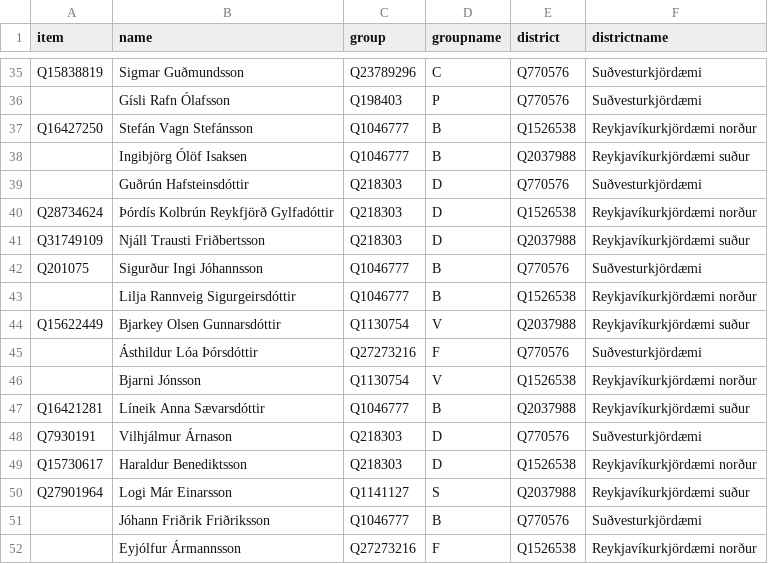
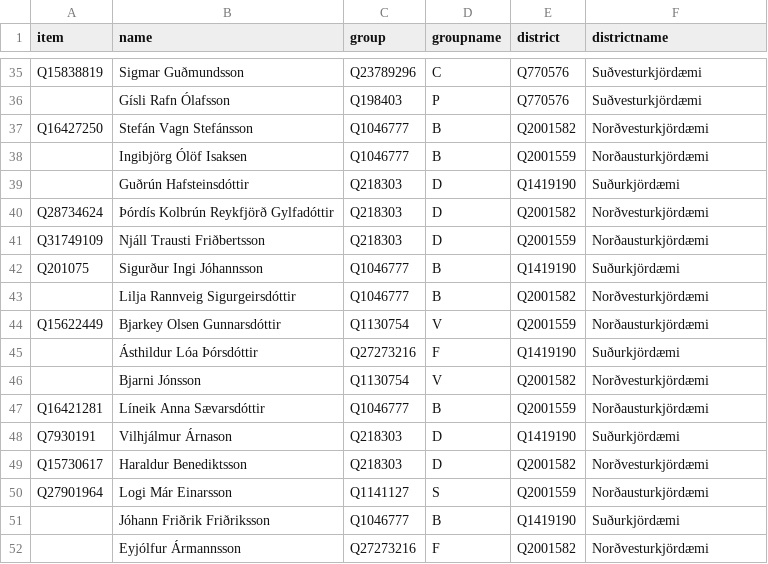
Before and after one commit to every-politician-scrapers/iceland-althing, a CSV file: data/wikipedia.csv, drawn as a sheet; only a part is shown, gaps mark what is left out; the diff covers the shown part only.

```diff
--- a/data/wikipedia.csv
+++ b/data/wikipedia.csv
@@ -36,17 +36,17 @@ Q15838819,Sigmar Guðmundsson,Q23789296,C,Q770576,Suðvesturkjördæmi
 ,Gísli Rafn Ólafsson,Q198403,P,Q770576,Suðvesturkjördæmi
-Q16427250,Stefán Vagn Stefánsson,Q1046777,B,Q1526538,Reykjavíkurkjördæmi norður
-,Ingibjörg Ólöf Isaksen,Q1046777,B,Q2037988,Reykjavíkurkjördæmi suður
-"",Guðrún Hafsteinsdóttir,Q218303,D,Q770576,Suðvesturkjördæmi
-Q28734624,Þórdís Kolbrún Reykfjörð Gylfadóttir,Q218303,D,Q1526538,Reykjavíkurkjördæmi norður
-Q31749109,Njáll Trausti Friðbertsson,Q218303,D,Q2037988,Reykjavíkurkjördæmi suður
-Q201075,Sigurður Ingi Jóhannsson,Q1046777,B,Q770576,Suðvesturkjördæmi
-,Lilja Rannveig Sigurgeirsdóttir,Q1046777,B,Q1526538,Reykjavíkurkjördæmi norður
-Q15622449,Bjarkey Olsen Gunnarsdóttir,Q1130754,V,Q2037988,Reykjavíkurkjördæmi suður
-"",Ásthildur Lóa Þórsdóttir,Q27273216,F,Q770576,Suðvesturkjördæmi
-,Bjarni Jónsson,Q1130754,V,Q1526538,Reykjavíkurkjördæmi norður
-Q16421281,Líneik Anna Sævarsdóttir,Q1046777,B,Q2037988,Reykjavíkurkjördæmi suður
-Q7930191,Vilhjálmur Árnason,Q218303,D,Q770576,Suðvesturkjördæmi
-Q15730617,Haraldur Benediktsson,Q218303,D,Q1526538,Reykjavíkurkjördæmi norður
-Q27901964,Logi Már Einarsson,Q1141127,S,Q2037988,Reykjavíkurkjördæmi suður
-,Jóhann Friðrik Friðriksson,Q1046777,B,Q770576,Suðvesturkjördæmi
-,Eyjólfur Ármannsson,Q27273216,F,Q1526538,Reykjavíkurkjördæmi norður
+Q16427250,Stefán Vagn Stefánsson,Q1046777,B,Q2001582,Norðvesturkjördæmi
+,Ingibjörg Ólöf Isaksen,Q1046777,B,Q2001559,Norðausturkjördæmi
+"",Guðrún Hafsteinsdóttir,Q218303,D,Q1419190,Suðurkjördæmi
+Q28734624,Þórdís Kolbrún Reykfjörð Gylfadóttir,Q218303,D,Q2001582,Norðvesturkjördæmi
+Q31749109,Njáll Trausti Friðbertsson,Q218303,D,Q2001559,Norðausturkjördæmi
+Q201075,Sigurður Ingi Jóhannsson,Q1046777,B,Q1419190,Suðurkjördæmi
+,Lilja Rannveig Sigurgeirsdóttir,Q1046777,B,Q2001582,Norðvesturkjördæmi
+Q15622449,Bjarkey Olsen Gunnarsdóttir,Q1130754,V,Q2001559,Norðausturkjördæmi
+"",Ásthildur Lóa Þórsdóttir,Q27273216,F,Q1419190,Suðurkjördæmi
+,Bjarni Jónsson,Q1130754,V,Q2001582,Norðvesturkjördæmi
+Q16421281,Líneik Anna Sævarsdóttir,Q1046777,B,Q2001559,Norðausturkjördæmi
+Q7930191,Vilhjálmur Árnason,Q218303,D,Q1419190,Suðurkjördæmi
+Q15730617,Haraldur Benediktsson,Q218303,D,Q2001582,Norðvesturkjördæmi
+Q27901964,Logi Már Einarsson,Q1141127,S,Q2001559,Norðausturkjördæmi
+,Jóhann Friðrik Friðriksson,Q1046777,B,Q1419190,Suðurkjördæmi
+,Eyjólfur Ármannsson,Q27273216,F,Q2001582,Norðvesturkjördæmi
```
Also changed, not shown: 24 edited cells elsewhere in this file, 1 other file.
